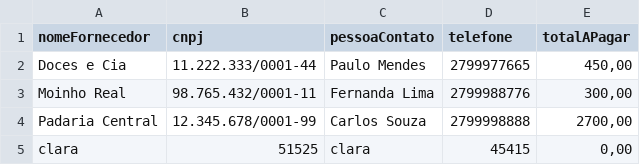
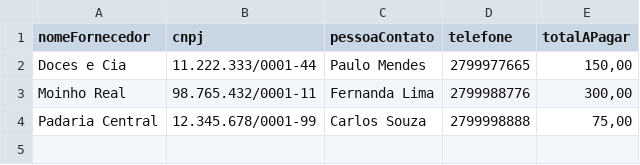
Before and after one commit to emilywingler/Sistema_Padaria, a CSV file: apagar.csv, drawn as a sheet.

```diff
--- a/apagar.csv
+++ b/apagar.csv
@@ -1,5 +1,4 @@
 nomeFornecedor;cnpj;pessoaContato;telefone;totalAPagar
-Doces e Cia;11.222.333/0001-44;Paulo Mendes;2799977665;450,00
+Doces e Cia;11.222.333/0001-44;Paulo Mendes;2799977665;150,00
 Moinho Real;98.765.432/0001-11;Fernanda Lima;2799988776;300,00
-Padaria Central;12.345.678/0001-99;Carlos Souza;2799998888;2700,00
-clara;51525;clara;45415;0,00
+Padaria Central;12.345.678/0001-99;Carlos Souza;2799998888;75,00
```
Also changed, not shown: areceber.csv, 33 other files.
